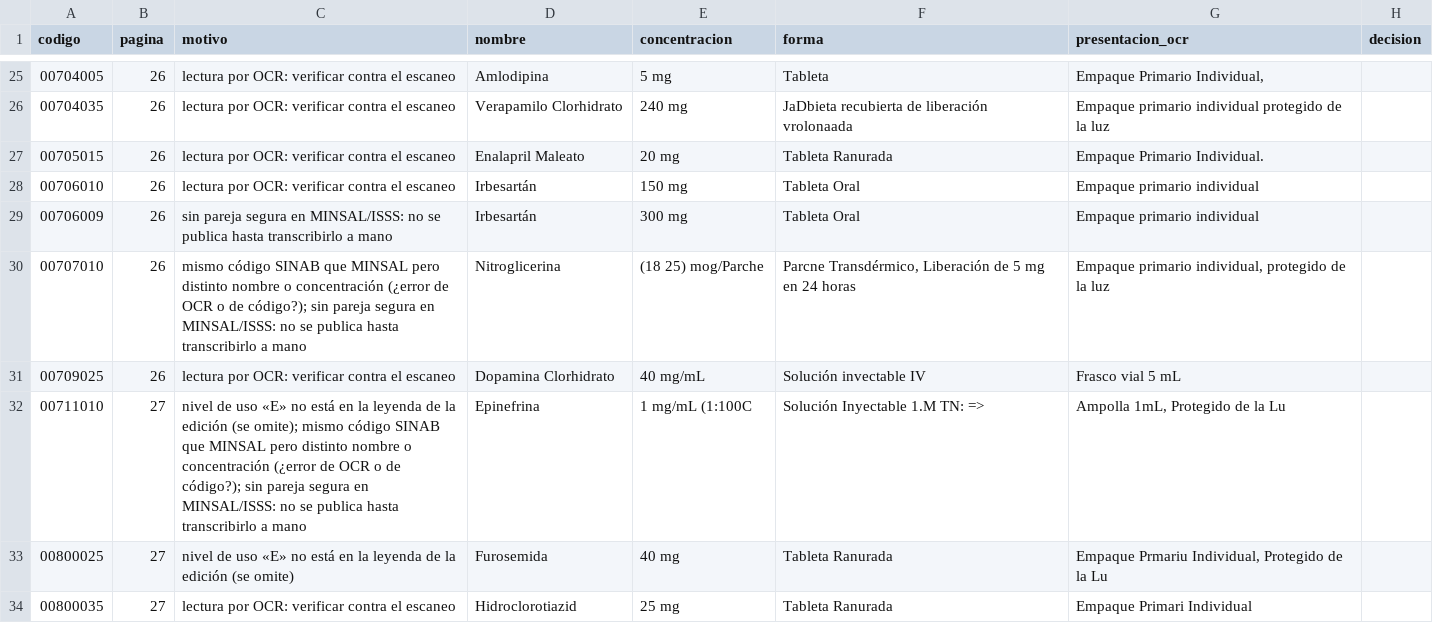
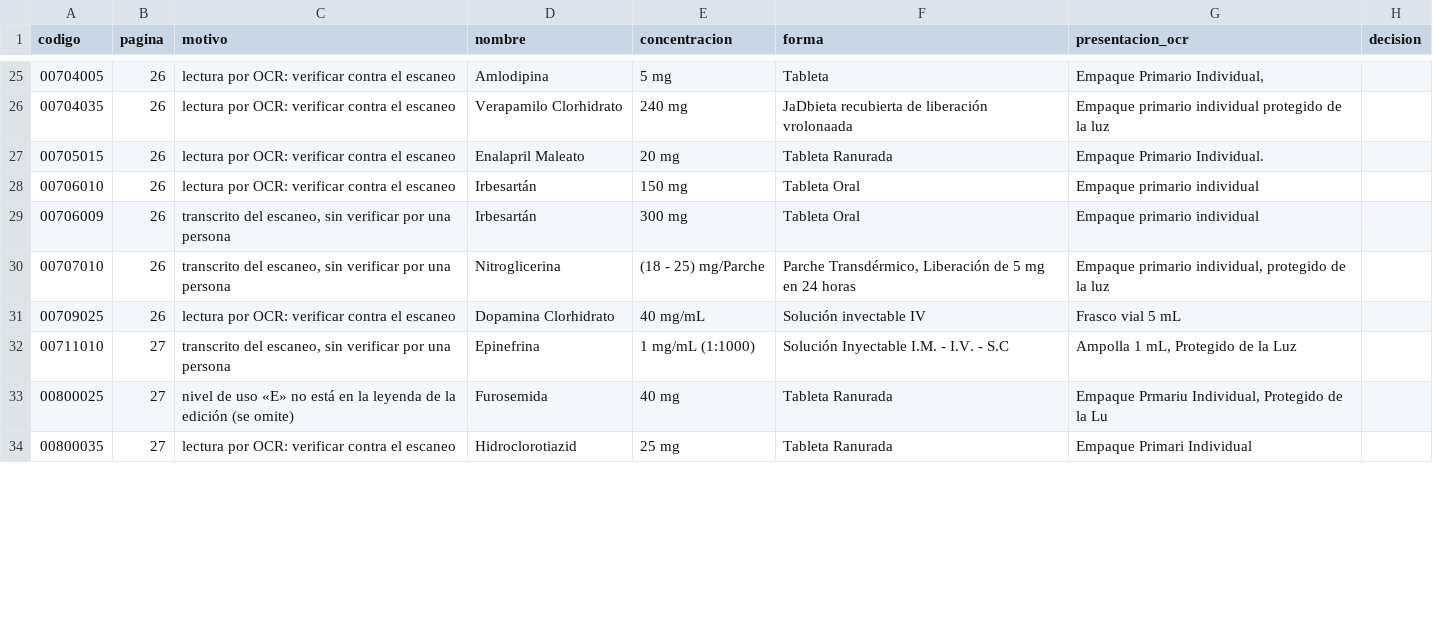
Before and after one commit to wxlter97/doctor, a CSV file: data/review/fosalud_revision.csv, drawn as a sheet; only a part is shown, gaps mark what is left out; the diff covers the shown part only.

```diff
--- a/data/review/fosalud_revision.csv
+++ b/data/review/fosalud_revision.csv
@@ -28,6 +28,6 @@ codigo,pagina,motivo,nombre,concentracion,forma,presentacion_ocr,decision
 00706010,26,lectura por OCR: verificar contra el escaneo,Irbesartán,150 mg,Tableta Oral,Empaque primario individual,
-00706009,26,sin pareja segura en MINSAL/ISSS: no se publica hasta transcribirlo a mano,Irbesartán,300 mg,Tableta Oral,Empaque primario individual,
-00707010,26,mismo código SINAB que MINSAL pero distinto nombre o concentración (¿error de OCR o de código?); sin pareja segura en MINSAL/ISSS: no se publica hasta transcribirlo a mano,Nitroglicerina,(18 25) mog/Parche,"Parcne Transdérmico, Liberación de 5 mg en 24 horas","Empaque primario individual, protegido de la luz",
+00706009,26,"transcrito del escaneo, sin verificar por una persona",Irbesartán,300 mg,Tableta Oral,Empaque primario individual,
+00707010,26,"transcrito del escaneo, sin verificar por una persona",Nitroglicerina,(18 - 25) mg/Parche,"Parche Transdérmico, Liberación de 5 mg en 24 horas","Empaque primario individual, protegido de la luz",
 00709025,26,lectura por OCR: verificar contra el escaneo,Dopamina Clorhidrato,40 mg/mL,Solución invectable IV,Frasco vial 5 mL,
-00711010,27,nivel de uso «E» no está en la leyenda de la edición (se omite); mismo código SINAB que MINSAL pero distinto nombre o concentración (¿error de OCR o de código?); sin pareja segura en MINSAL/ISSS: no se publica hasta transcribirlo a mano,Epinefrina,1 mg/mL (1:100C,Solución Inyectable 1.M TN: =>,"Ampolla 1mL, Protegido de la Lu",
+00711010,27,"transcrito del escaneo, sin verificar por una persona",Epinefrina,1 mg/mL (1:1000),Solución Inyectable I.M. - I.V. - S.C,"Ampolla 1 mL, Protegido de la Luz",
 00800025,27,nivel de uso «E» no está en la leyenda de la edición (se omite),Furosemida,40 mg,Tableta Ranurada,"Empaque Prmariu Individual, Protegido de la Lu",
```
Also changed, not shown: 69 edited cells elsewhere in this file, data/review/isss_muestra_50.csv, 13 other files.
